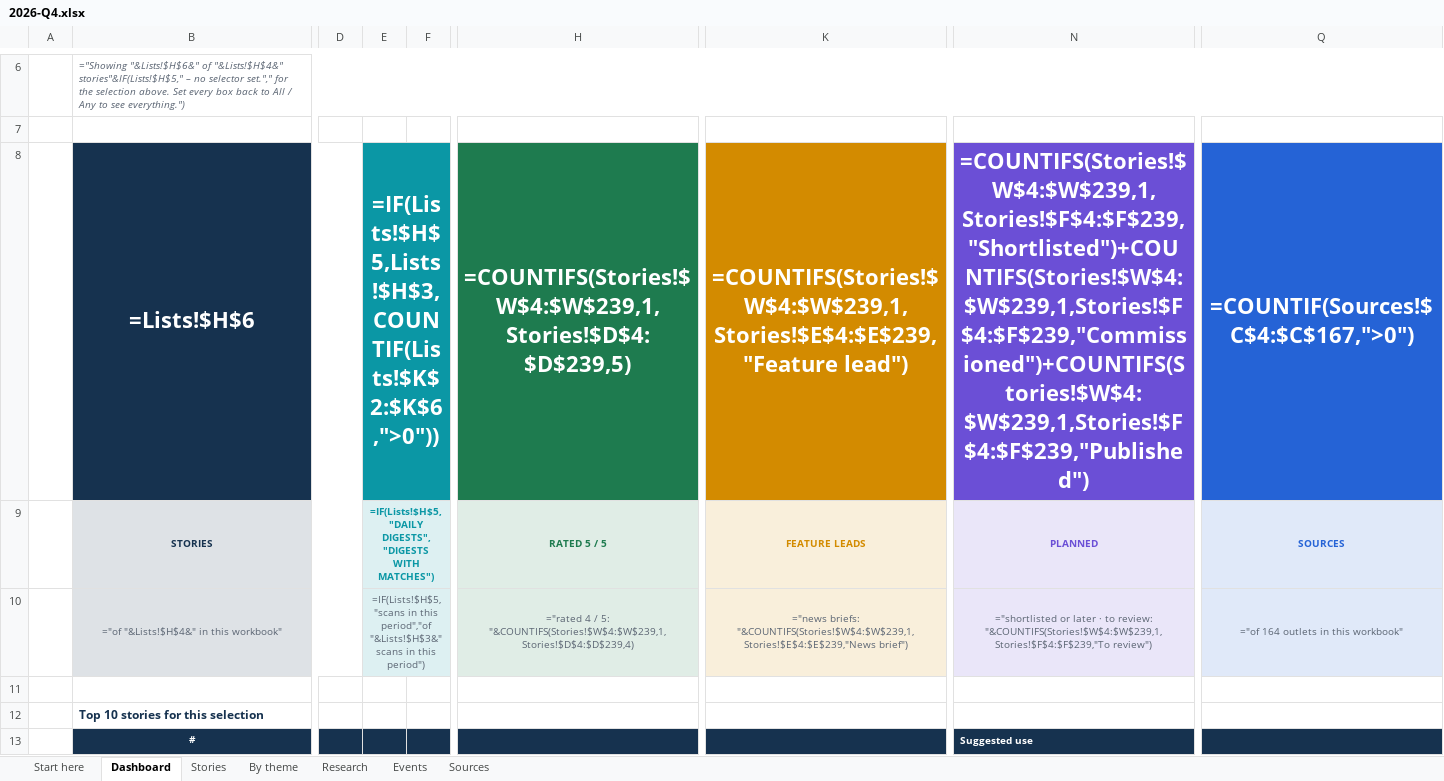
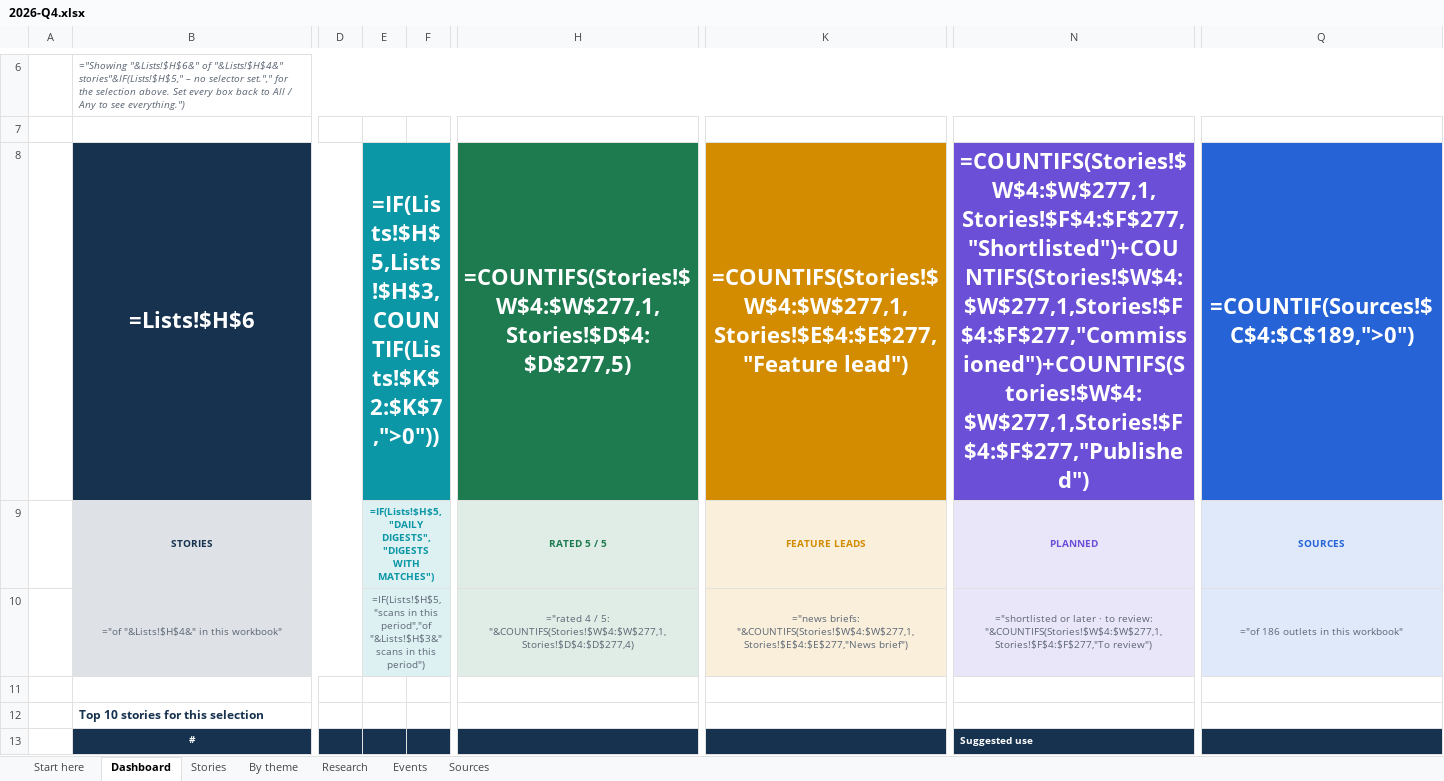
Before and after one commit to monabadr12/geotech-news, an Excel workbook: docs/exports/2026-Q4.xlsx, sheet Dashboard, drawn as a sheet; only a part is shown, gaps mark what is left out; values as stored, in another font and other column widths than the file's, no borders; formulas without a stored value are shown as written; charts and pictures and conditional formats not drawn; the diff covers the shown part only; the diff names each change by its address in the sheet, - before the commit and + after, or states it on an @@ line.

```diff
--- a/docs/exports/2026-Q4.xlsx (sheet Dashboard)
+++ b/docs/exports/2026-Q4.xlsx (sheet Dashboard)
-E8: =IF(Lists!$H$5,Lists!$H$3,COUNTIF(Lists!$K$2:$K$6,">0"))
+E8: =IF(Lists!$H$5,Lists!$H$3,COUNTIF(Lists!$K$2:$K$7,">0"))
-H8: =COUNTIFS(Stories!$W$4:$W$239,1,Stories!$D$4:$D$239,5)
+H8: =COUNTIFS(Stories!$W$4:$W$277,1,Stories!$D$4:$D$277,5)
-K8: =COUNTIFS(Stories!$W$4:$W$239,1,Stories!$E$4:$E$239,"Feature lead")
+K8: =COUNTIFS(Stories!$W$4:$W$277,1,Stories!$E$4:$E$277,"Feature lead")
-N8: =COUNTIFS(Stories!$W$4:$W$239,1,Stories!$F$4:$F$239,"Shortlisted")+COUNTIFS(Stories!$W$4:$W$239,1,Stories!$F$4:$F$239,"Commissioned")+COUNTIFS(Stories!$W$4:$W$239,1,Stories!$F$4:$F$239,"Published")
+N8: =COUNTIFS(Stories!$W$4:$W$277,1,Stories!$F$4:$F$277,"Shortlisted")+COUNTIFS(Stories!$W$4:$W$277,1,Stories!$F$4:$F$277,"Commissioned")+COUNTIFS(Stories!$W$4:$W$277,1,Stories!$F$4:$F$277,"Published")
-Q8: =COUNTIF(Sources!$C$4:$C$167,">0")
+Q8: =COUNTIF(Sources!$C$4:$C$189,">0")
-H10: …/ 5: "&COUNTIFS(Stories!$W$4:$W$239,1,Stories!$D$4:$D$239,4)
+H10: …/ 5: "&COUNTIFS(Stories!$W$4:$W$277,1,Stories!$D$4:$D$277,4)
-K10: ="news briefs: "&COUNTIFS(Stories!$W$4:$W$239,1,Stories!$E$4:$E$239,"News brief")
+K10: ="news briefs: "&COUNTIFS(Stories!$W$4:$W$277,1,Stories!$E$4:$E$277,"News brief")
-N10: …to review: "&COUNTIFS(Stories!$W$4:$W$239,1,Stories!$F$4:$F$239,"To review")
+N10: …to review: "&COUNTIFS(Stories!$W$4:$W$277,1,Stories!$F$4:$F$277,"To review")
-Q10: ="of 164 outlets in this workbook"
+Q10: ="of 186 outlets in this workbook"
```
Also changed, not shown: 1 added row and 170 edited cells elsewhere in this sheet, sheet By theme, sheet Stories, sheet Sources, sheet Research, sheet Start here, sheet Events, hidden cells, charts or pictures, docs/exports/geotech-news-archive.xlsx, 25 other files.
